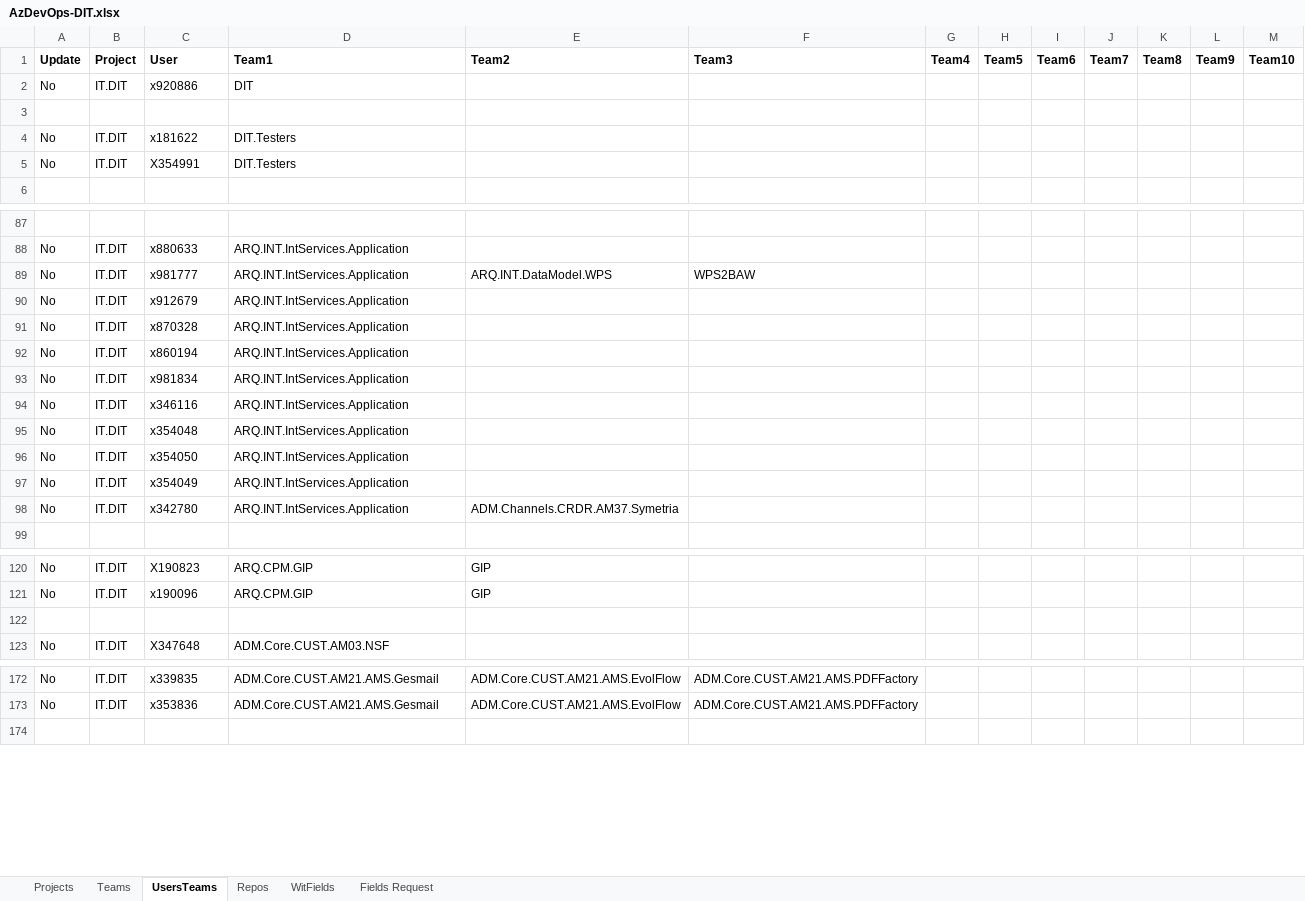
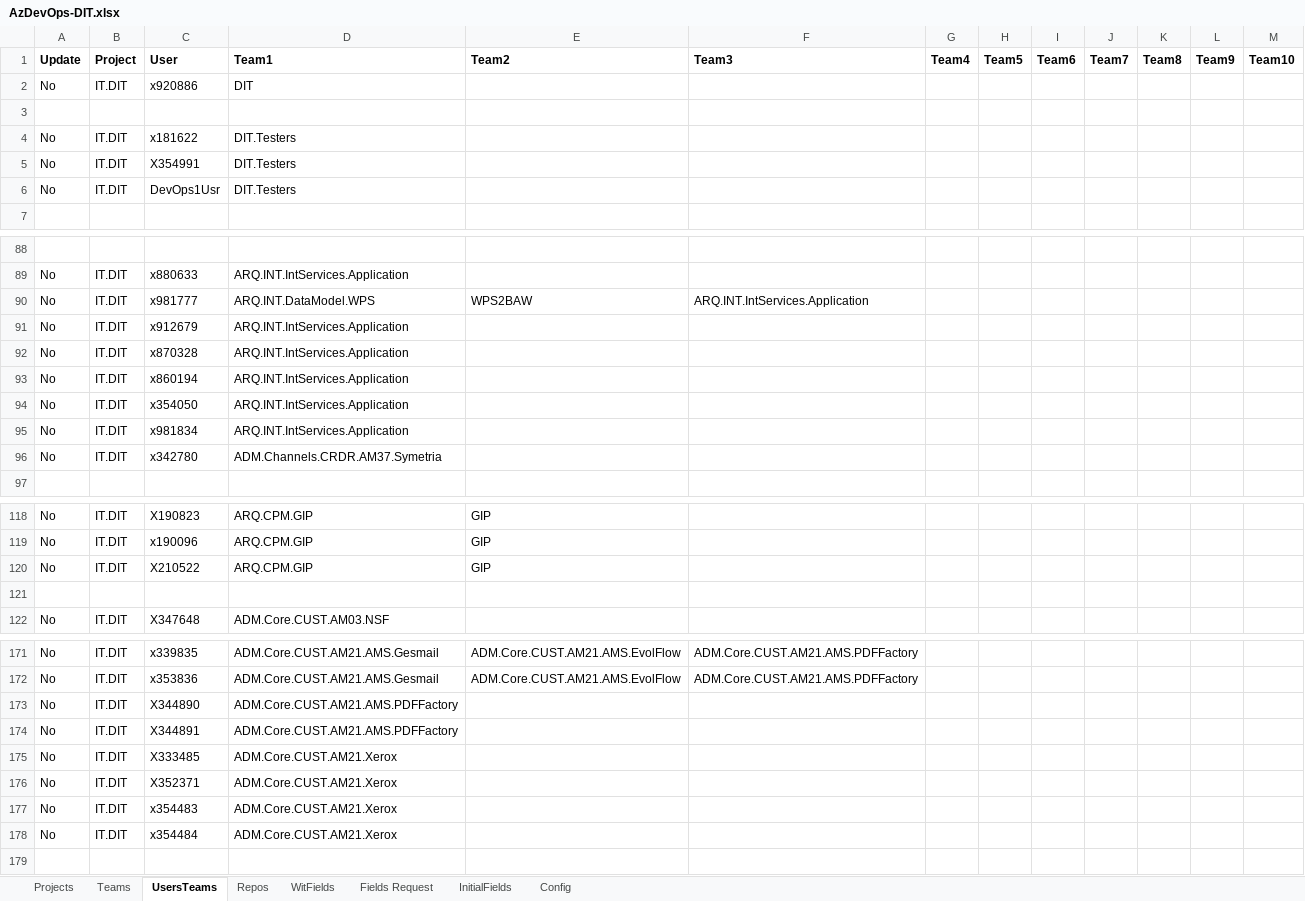
Before and after one commit to tasb/ado-singleproject-dsc, an Excel workbook: src/Config/AzDevOps-DIT.xlsx, sheet UsersTeams, drawn as a sheet; only a part is shown, gaps mark what is left out; values as stored, in another font and other column widths than the file's, no borders; table styles not drawn; removed rows and columns are numbered as before the commit, all else as after; the diff covers the shown part only; the diff names each change by its address in the sheet, - before the commit and + after, or states it on an @@ line.

```diff
--- a/src/Config/AzDevOps-DIT.xlsx (sheet UsersTeams)
+++ b/src/Config/AzDevOps-DIT.xlsx (sheet UsersTeams)
+sheet tab: InitialFields
+sheet tab: Config
+row 6: No | IT.DIT | DevOps1Usr | DIT.Testers
-D90 (Team1): ARQ.INT.IntServices.Application
+D90 (Team1): ARQ.INT.DataModel.WPS
-E90 (Team2): ARQ.INT.DataModel.WPS
+E90 (Team2): WPS2BAW
-F90 (Team3): WPS2BAW
+F90 (Team3): ARQ.INT.IntServices.Application
@@ row 96 moved to row 94: No @@
-row 94: No | IT.DIT | x346116 | ARQ.INT.IntServices.Application
-row 95: No | IT.DIT | x354048 | ARQ.INT.IntServices.Application
-row 97: No | IT.DIT | x354049 | ARQ.INT.IntServices.Application
-D96 (Team1): ARQ.INT.IntServices.Application
+D96 (Team1): ADM.Channels.CRDR.AM37.Symetria
-E96 (Team2): ADM.Channels.CRDR.AM37.Symetria
+E96 (Team2): (empty)
+row 120: No | IT.DIT | X210522 | ARQ.CPM.GIP | GIP
+row 173: No | IT.DIT | X344890 | ADM.Core.CUST.AM21.AMS.PDFFactory
+row 174: No | IT.DIT | X344891 | ADM.Core.CUST.AM21.AMS.PDFFactory
+row 175: No | IT.DIT | X333485 | ADM.Core.CUST.AM21.Xerox
+row 176: No | IT.DIT | X352371 | ADM.Core.CUST.AM21.Xerox
+row 177: No | IT.DIT | x354483 | ADM.Core.CUST.AM21.Xerox
+row 178: No | IT.DIT | x354484 | ADM.Core.CUST.AM21.Xerox
```
Also changed, not shown: 2 added rows elsewhere in this sheet, sheet WitFields, sheet Fields Request, sheet Repos, sheet Teams, hidden cells, 3 other files.
